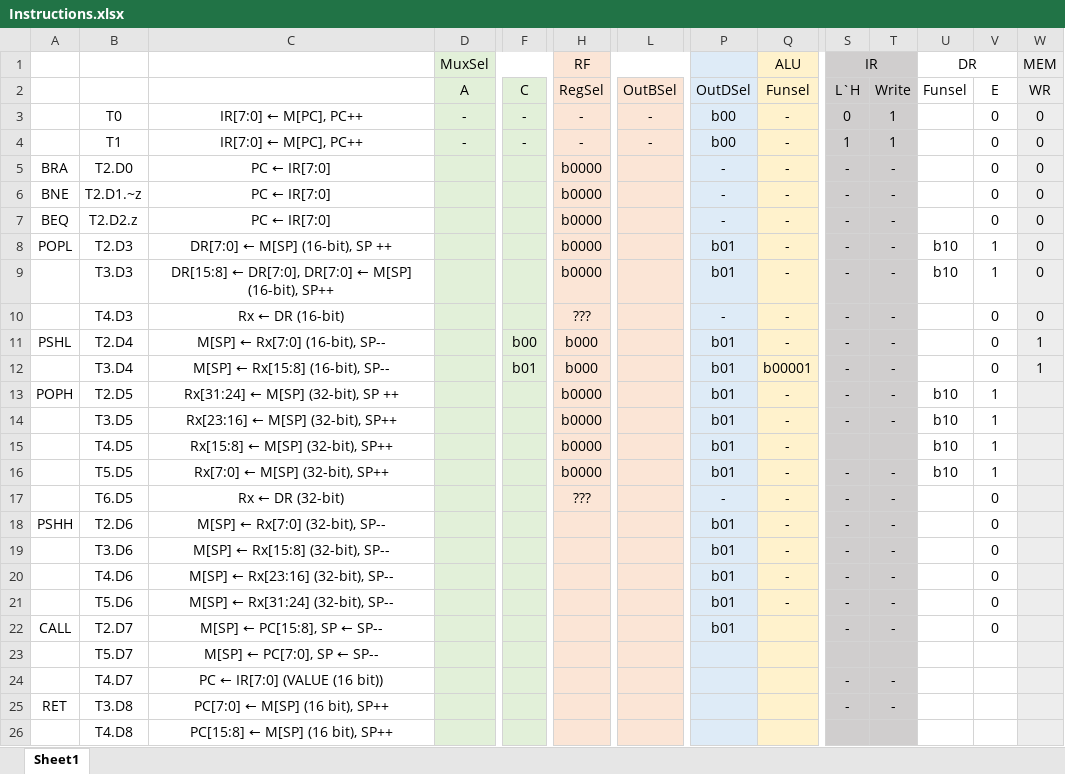
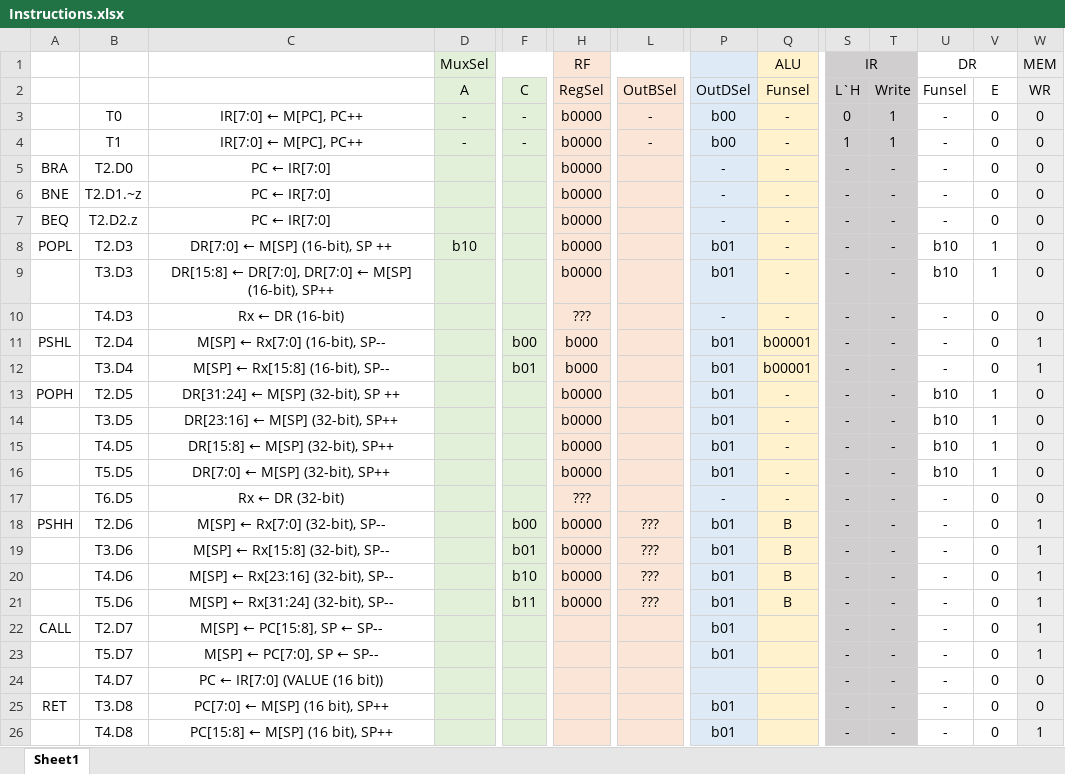
Before and after one commit to YOLD4S/BLG222E-Project, an Excel workbook: Instructions.xlsx, sheet Sheet1, drawn as a sheet; only a part is shown, gaps mark what is left out; values as stored, in another font and other column widths than the file's, no borders; the diff covers the shown part only; the diff names each change by its address in the sheet, - before the commit and + after, or states it on an @@ line.

Commit message:
Update Instructions.xlsx

```diff
--- a/Instructions.xlsx (sheet Sheet1)
+++ b/Instructions.xlsx (sheet Sheet1)
-H3:H4 (RegSel): -
+H3:H4 (RegSel): b0000
-U3:U7 (Funsel): (empty)
+U3:U7 (Funsel): -
-D8 (A): (empty)
+D8 (A): b10
-U10:U12 (Funsel): (empty)
+U10:U12 (Funsel): -
-Q11 (Funsel): -
+Q11 (Funsel): b00001
-C13: Rx[31:24] ← M[SP] (32-bit), SP ++
+C13: DR[31:24] ← M[SP] (32-bit), SP ++
-W13:W17 (WR): (empty)
+W13:W17 (WR): 0
-C14: Rx[23:16] ← M[SP] (32-bit), SP++
+C14: DR[23:16] ← M[SP] (32-bit), SP++
-C15: Rx[15:8] ← M[SP] (32-bit), SP++
+C15: DR[15:8] ← M[SP] (32-bit), SP++
-S15 (L`H): (empty)
+S15 (L`H): -
-T15 (Write): (empty)
+T15 (Write): -
-C16: Rx[7:0] ← M[SP] (32-bit), SP++
+C16: DR[7:0] ← M[SP] (32-bit), SP++
-U17:U26 (Funsel): (empty)
+U17:U26 (Funsel): -
-F18 (C): (empty)
+F18 (C): b00
-H18:H21 (RegSel): (empty)
+H18:H21 (RegSel): b0000
-L18:L21 (OutBSel): (empty)
+L18:L21 (OutBSel): ???
-Q18:Q21 (Funsel): -
+Q18:Q21 (Funsel): B
-W18:W23 (WR): (empty)
+W18:W23 (WR): 1
-F19 (C): (empty)
+F19 (C): b01
-F20 (C): (empty)
+F20 (C): b10
-F21 (C): (empty)
+F21 (C): b11
-P23 (OutDSel): (empty)
+P23 (OutDSel): b01
-S23 (L`H): (empty)
+S23 (L`H): -
-T23 (Write): (empty)
+T23 (Write): -
-V23:V26 (E): (empty)
+V23:V26 (E): 0
-W24:W25 (WR): (empty)
+W24:W25 (WR): 0
-P25:P26 (OutDSel): (empty)
+P25:P26 (OutDSel): b01
-S26 (L`H): (empty)
+S26 (L`H): -
-T26 (Write): (empty)
+T26 (Write): -
-W26 (WR): (empty)
+W26 (WR): 1
```
Also changed, not shown: 18 added rows, 6 removed rows and 159 edited cells elsewhere in this sheet.
